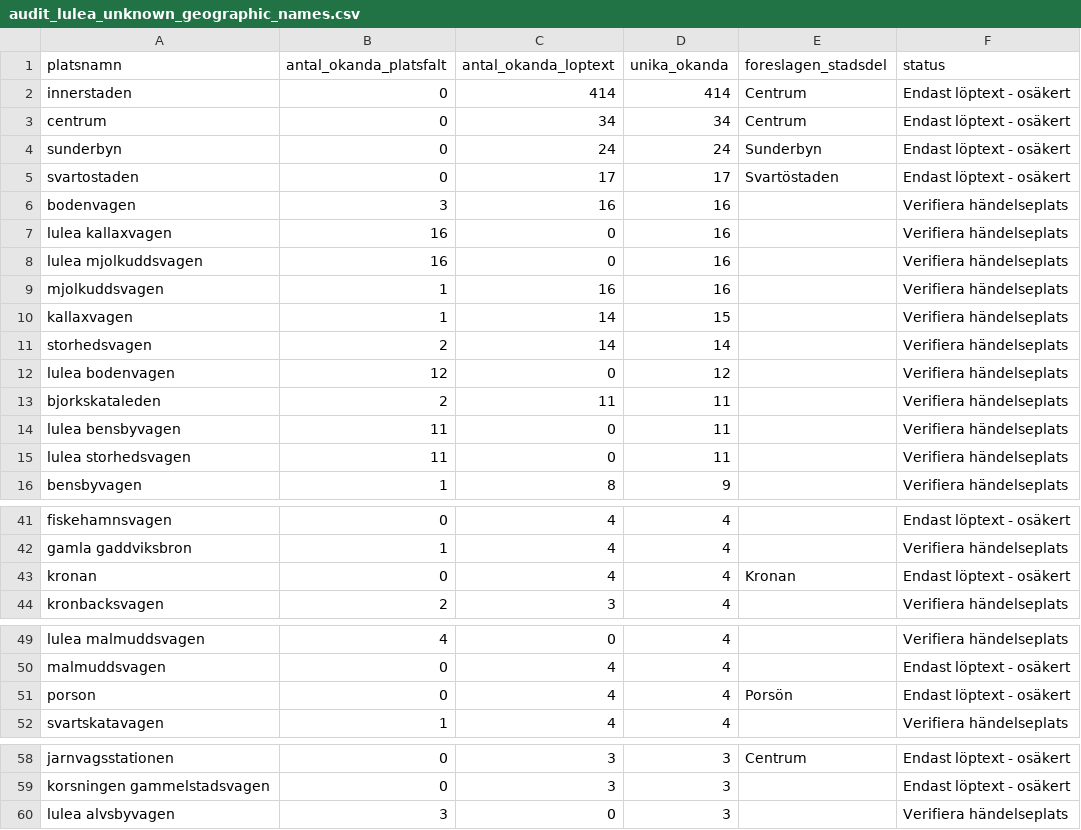
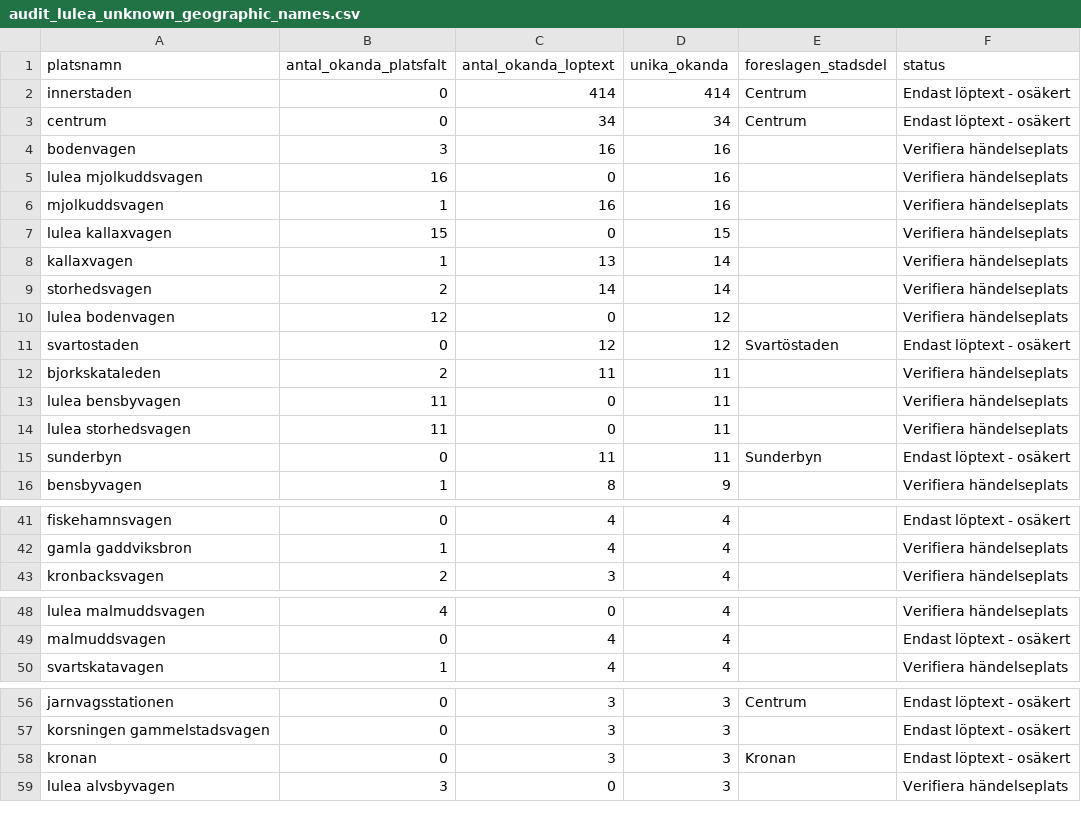
Before and after one commit to Lulea-statistik/Lulea-polishandelser, a CSV file: data/audit_lulea_unknown_geographic_names.csv, drawn as a sheet; only a part is shown, gaps mark what is left out; the diff covers the shown part only.

```diff
--- a/data/audit_lulea_unknown_geographic_names.csv
+++ b/data/audit_lulea_unknown_geographic_names.csv
@@ -3,11 +3,10 @@ innerstaden,0,414,414,Centrum,Endast löptext - osäkert
 centrum,0,34,34,Centrum,Endast löptext - osäkert
-sunderbyn,0,24,24,Sunderbyn,Endast löptext - osäkert
-svartostaden,0,17,17,Svartöstaden,Endast löptext - osäkert
 bodenvagen,3,16,16,,Verifiera händelseplats
-lulea kallaxvagen,16,0,16,,Verifiera händelseplats
 lulea mjolkuddsvagen,16,0,16,,Verifiera händelseplats
 mjolkuddsvagen,1,16,16,,Verifiera händelseplats
-kallaxvagen,1,14,15,,Verifiera händelseplats
+lulea kallaxvagen,15,0,15,,Verifiera händelseplats
+kallaxvagen,1,13,14,,Verifiera händelseplats
 storhedsvagen,2,14,14,,Verifiera händelseplats
 lulea bodenvagen,12,0,12,,Verifiera händelseplats
+svartostaden,0,12,12,Svartöstaden,Endast löptext - osäkert
 bjorkskataleden,2,11,11,,Verifiera händelseplats
@@ -15,2 +14,3 @@ lulea bensbyvagen,11,0,11,,Verifiera händelseplats
 lulea storhedsvagen,11,0,11,,Verifiera händelseplats
+sunderbyn,0,11,11,Sunderbyn,Endast löptext - osäkert
 bensbyvagen,1,8,9,,Verifiera händelseplats
@@ -42,3 +42,2 @@ fiskehamnsvagen,0,4,4,,Endast löptext - osäkert
 gamla gaddviksbron,1,4,4,,Verifiera händelseplats
-kronan,0,4,4,Kronan,Endast löptext - osäkert
 kronbacksvagen,2,3,4,,Verifiera händelseplats
@@ -50,3 +49,2 @@ lulea malmuddsvagen,4,0,4,,Verifiera händelseplats
 malmuddsvagen,0,4,4,,Endast löptext - osäkert
-porson,0,4,4,Porsön,Endast löptext - osäkert
 svartskatavagen,1,4,4,,Verifiera händelseplats
@@ -59,2 +57,3 @@ jarnvagsstationen,0,3,3,Centrum,Endast löptext - osäkert
 korsningen gammelstadsvagen,0,3,3,,Endast löptext - osäkert
+kronan,0,3,3,Kronan,Endast löptext - osäkert
 lulea alvsbyvagen,3,0,3,,Verifiera händelseplats
```
Also changed, not shown: 2 added rows and 3 removed rows elsewhere in this file, data/audit_lulea_unknown_candidates.csv, data/audit_lulea_unknown_examples.csv, 1 other file.
